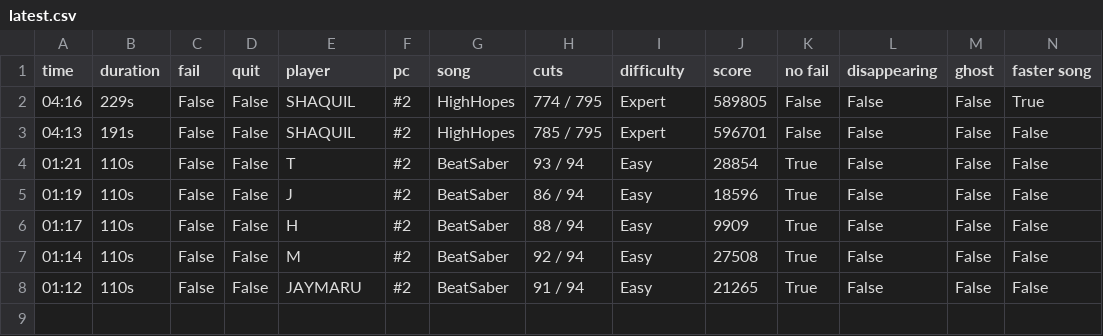
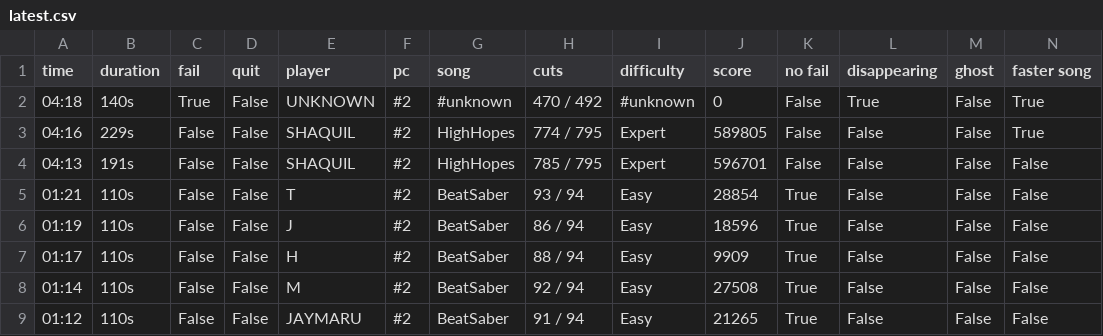
Before and after one commit to budidino/multiverse, a CSV file: latest.csv, drawn as a sheet.

```diff
--- a/latest.csv
+++ b/latest.csv
@@ -1,2 +1,3 @@
 time, duration, fail, quit, player, pc, song, cuts, difficulty, score, no fail, disappearing, ghost, faster song
+04:18, 140s, True, False, UNKNOWN, #2, #unknown, 470 / 492, #unknown, 0, False, True, False, True
 04:16, 229s, False, False, SHAQUIL, #2, HighHopes, 774 / 795, Expert, 589805, False, False, False, True
```
Also changed, not shown: 2 other files.
